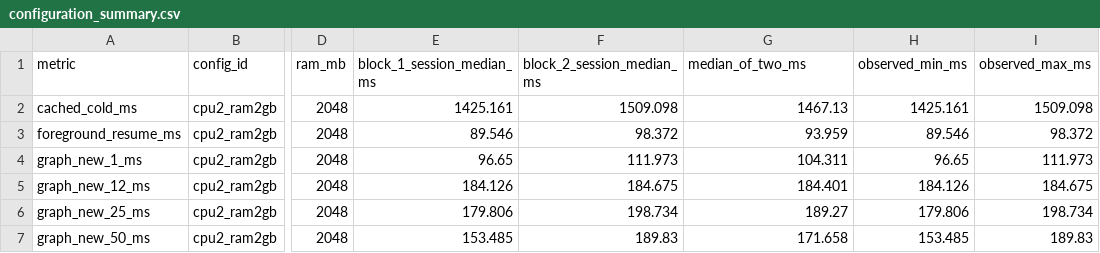
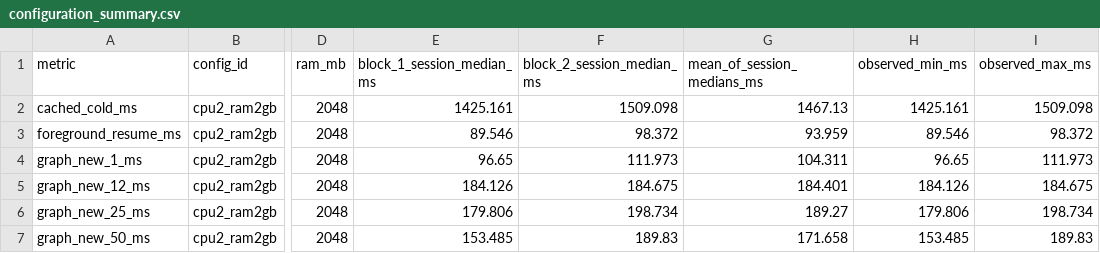
Before and after one commit to YUcxovo/MNEME, a CSV file: docs/evaluation/android-formal/raw/resource-formal-20260729-r2/derived/configuration_summary.csv, drawn as a sheet; only a part is shown, gaps mark what is left out; the diff names each change by its address in the sheet, - before the commit and + after, or states it on an @@ line.

Commit message:
fix(evaluation): clarify resource matrix summaries

```diff
--- a/docs/evaluation/android-formal/raw/resource-formal-20260729-r2/derived/configuration_summary.csv
+++ b/docs/evaluation/android-formal/raw/resource-formal-20260729-r2/derived/configuration_summary.csv
-G1: median_of_two_ms
+G1: mean_of_session_medians_ms
```
Also changed, not shown: docs/evaluation/android-formal/raw/resource-formal-20260729-r2/derived/graph_scaling.csv, 7 other files.
